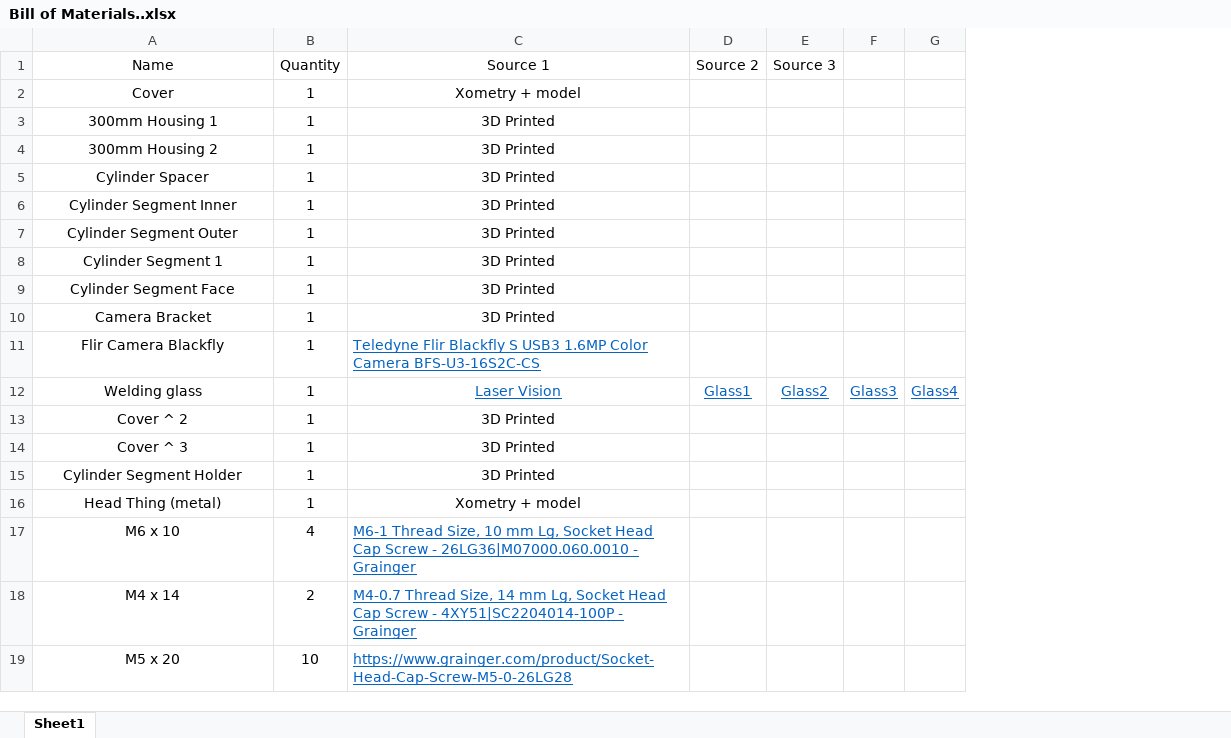
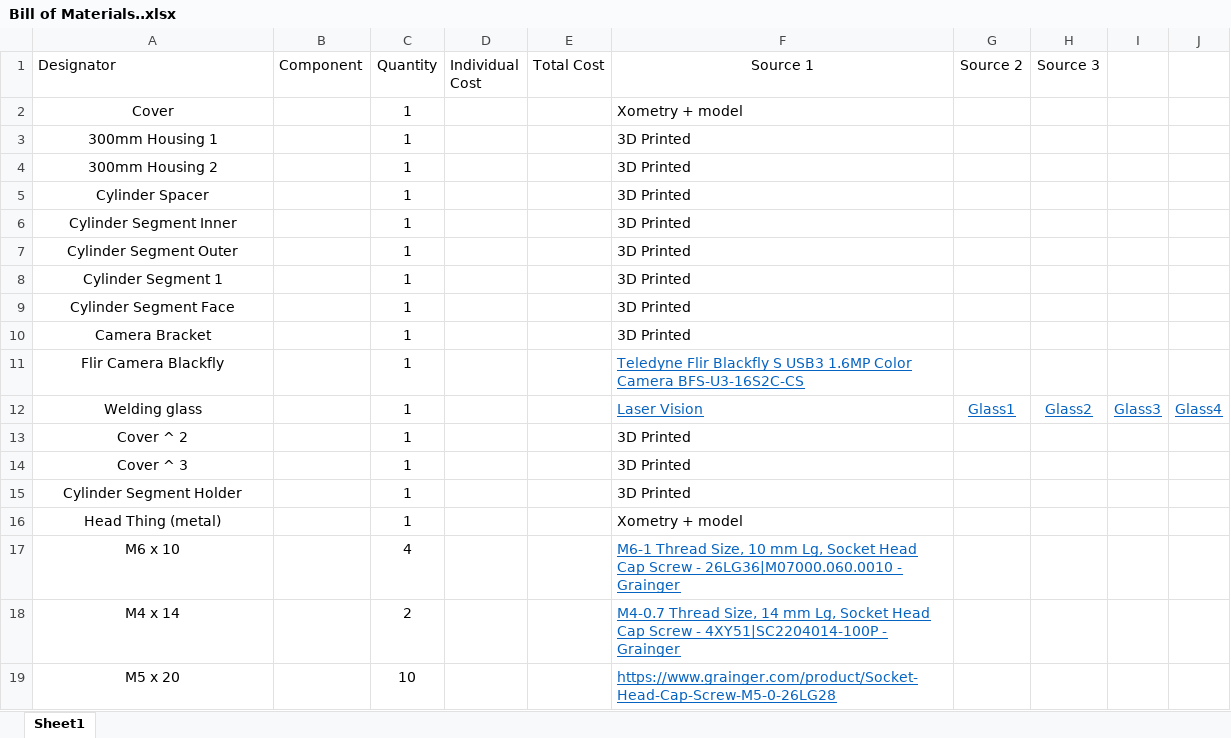
Before and after one commit to ARTS-Laboratory/In-situ-monitoring-of-powder-bed-fusion-additive-manufacturing, an Excel workbook: system_development/Mithril/v0.2/Bill of Materials..xlsx, sheet Sheet1, drawn as a sheet; only a part is shown; values as stored, in another font and other column widths than the file's, no borders; addresses are those after the commit; the diff covers the shown part only; the diff names each change by its address in the sheet, - before the commit and + after, or states it on an @@ line.

Commit message:
Update Bill of Materials..xlsx

```diff
--- a/system_development/Mithril/v0.2/Bill of Materials..xlsx (sheet Sheet1)
+++ b/system_development/Mithril/v0.2/Bill of Materials..xlsx (sheet Sheet1)
+column B (Component), empty
+column D (Individual Cost), empty
+column E (Total Cost), empty
-A1: Name
+A1: Designator
-A1 alignment: center
+A1 alignment: left
-F2:F10 alignment: center
+F2:F10 alignment: left
-F12:F16 alignment: center
+F12:F16 alignment: left
```
Also changed, not shown: 12 added rows elsewhere in this sheet.
